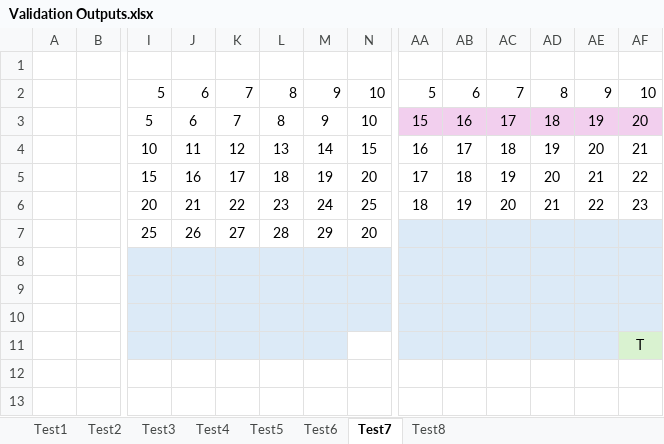
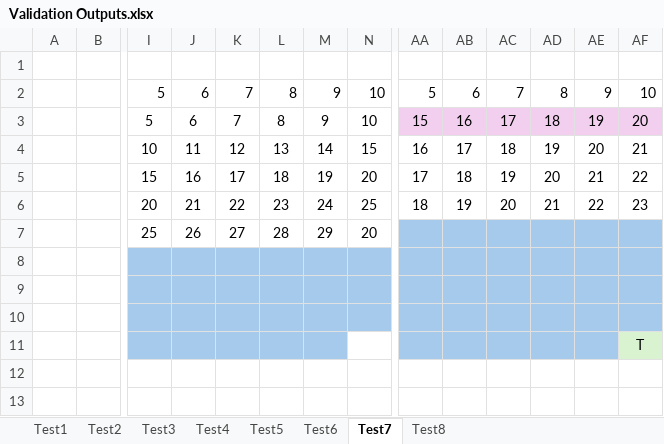
Before and after one commit to useframi1/Maze-Router, an Excel workbook: Validation/Validation Outputs.xlsx, sheet Test7, drawn as a sheet; only a part is shown, gaps mark what is left out; values as stored, in another font and other column widths than the file's, no borders; charts and pictures not drawn; the diff names each change by its address in the sheet, - before the commit and + after, or states it on an @@ line.

Commit message:
more tests

```diff
--- a/Validation/Validation Outputs.xlsx (sheet Test7)
+++ b/Validation/Validation Outputs.xlsx (sheet Test7)
-AA7:AF10 fill: #DCEAF7
+AA7:AF10 fill: #A6CAEC
-I8:N10 fill: #DCEAF7
+I8:N10 fill: #A6CAEC
-I11:M11 fill: #DCEAF7
+I11:M11 fill: #A6CAEC
-AA11:AE11 fill: #DCEAF7
+AA11:AE11 fill: #A6CAEC
```
Also changed, not shown: sheet Test8, sheet Test3, sheet Test2, sheet Test4, charts or pictures, 2 other files.
